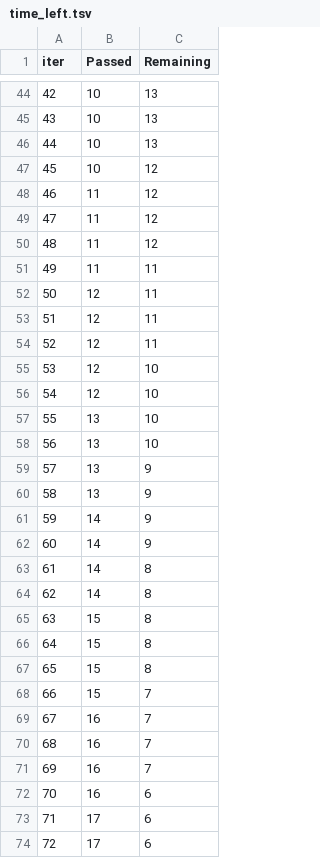
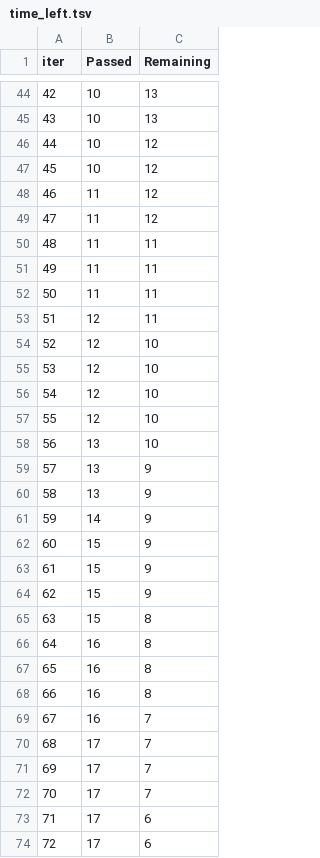
Before and after one commit to SamikshaSolanke/project, a TSV file: catboost_info/time_left.tsv, drawn as a sheet; only a part is shown, gaps mark what is left out; the diff covers the shown part only.

```diff
--- a/catboost_info/time_left.tsv
+++ b/catboost_info/time_left.tsv
@@ -45,3 +45,3 @@ iter	Passed	Remaining
 43	10	13
-44	10	13
+44	10	12
 45	10	12
@@ -49,10 +49,10 @@ iter	Passed	Remaining
 47	11	12
-48	11	12
+48	11	11
 49	11	11
-50	12	11
+50	11	11
 51	12	11
-52	12	11
+52	12	10
 53	12	10
 54	12	10
-55	13	10
+55	12	10
 56	13	10
@@ -61,13 +61,13 @@ iter	Passed	Remaining
 59	14	9
-60	14	9
-61	14	8
-62	14	8
+60	15	9
+61	15	9
+62	15	9
 63	15	8
-64	15	8
-65	15	8
-66	15	7
+64	16	8
+65	16	8
+66	16	8
 67	16	7
-68	16	7
-69	16	7
-70	16	6
+68	17	7
+69	17	7
+70	17	7
 71	17	6
```
Also changed, not shown: 65 edited cells elsewhere in this file, 4 other files.
